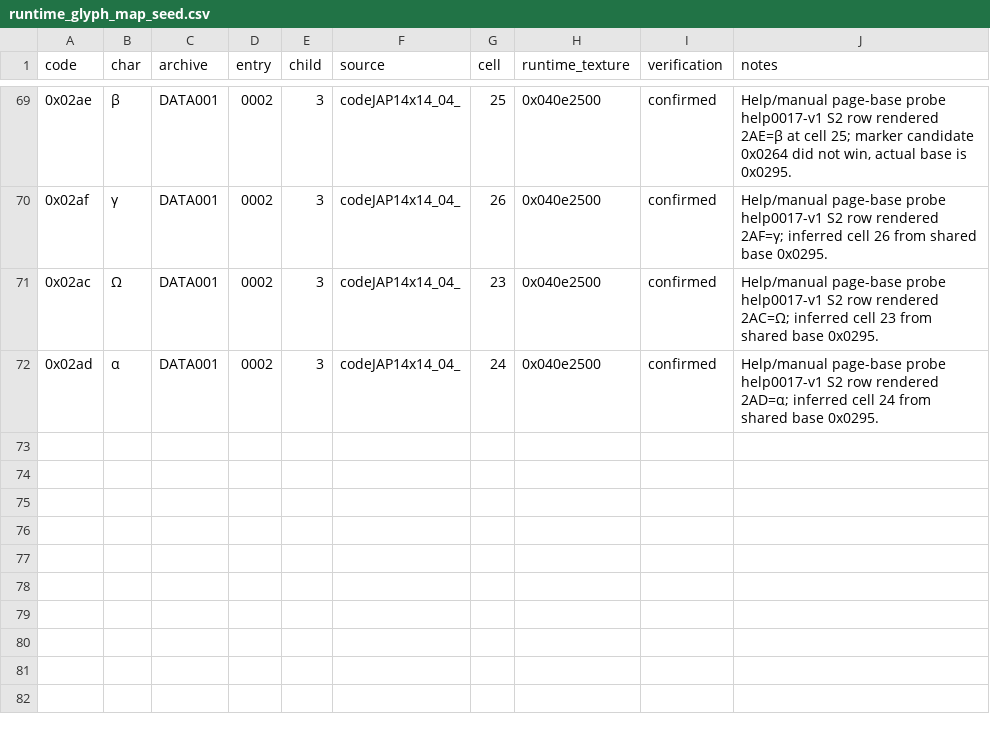
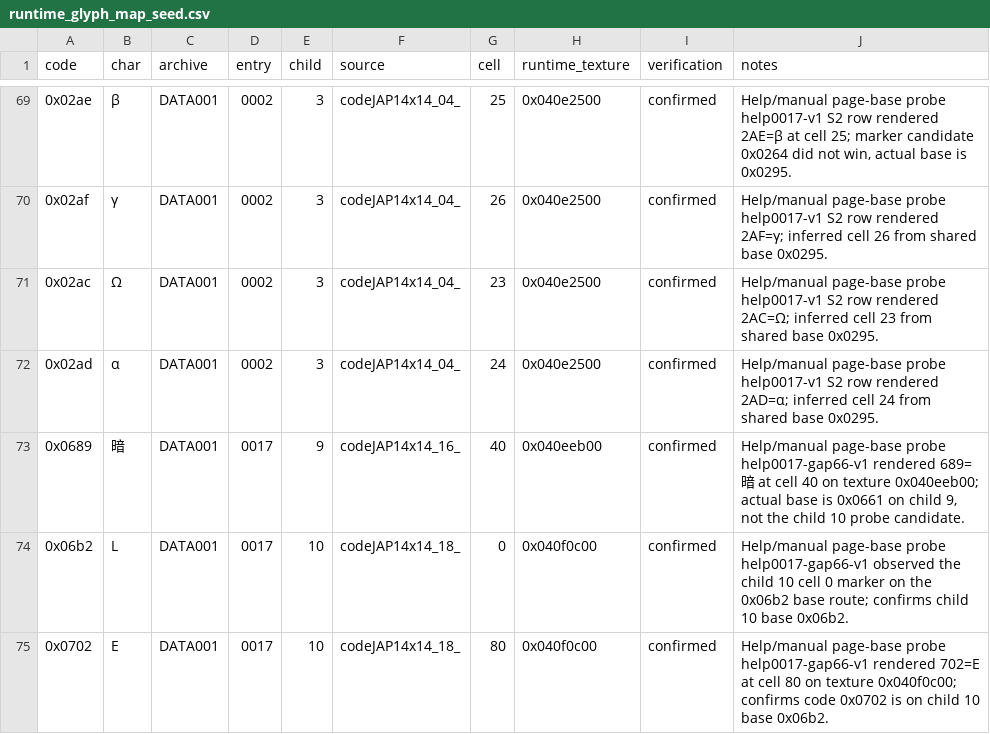
Before and after one commit to FrankHZ/psp-Rengoku-2, a CSV file: samples/runtime_glyph_map_seed.csv, drawn as a sheet; only a part is shown, gaps mark what is left out.

```diff
--- a/samples/runtime_glyph_map_seed.csv
+++ b/samples/runtime_glyph_map_seed.csv
@@ -72 +72,4 @@ code,char,archive,entry,child,source,cell,runtime_texture,verification,notes
 0x02ad,α,DATA001,0002,3,codeJAP14x14_04_,24,0x040e2500,confirmed,"Help/manual page-base probe help0017-v1 S2 row rendered 2AD=α; inferred cell 24 from shared base 0x0295."
+0x0689,暗,DATA001,0017,9,codeJAP14x14_16_,40,0x040eeb00,confirmed,"Help/manual page-base probe help0017-gap66-v1 rendered 689=暗 at cell 40 on texture 0x040eeb00; actual base is 0x0661 on child 9, not the child 10 probe candidate."
+0x06b2,L,DATA001,0017,10,codeJAP14x14_18_,0,0x040f0c00,confirmed,"Help/manual page-base probe help0017-gap66-v1 observed the child 10 cell 0 marker on the 0x06b2 base route; confirms child 10 base 0x06b2."
+0x0702,E,DATA001,0017,10,codeJAP14x14_18_,80,0x040f0c00,confirmed,"Help/manual page-base probe help0017-gap66-v1 rendered 702=E at cell 80 on texture 0x040f0c00; confirms code 0x0702 is on child 10 base 0x06b2."
```
Also changed, not shown: 7 other files.
